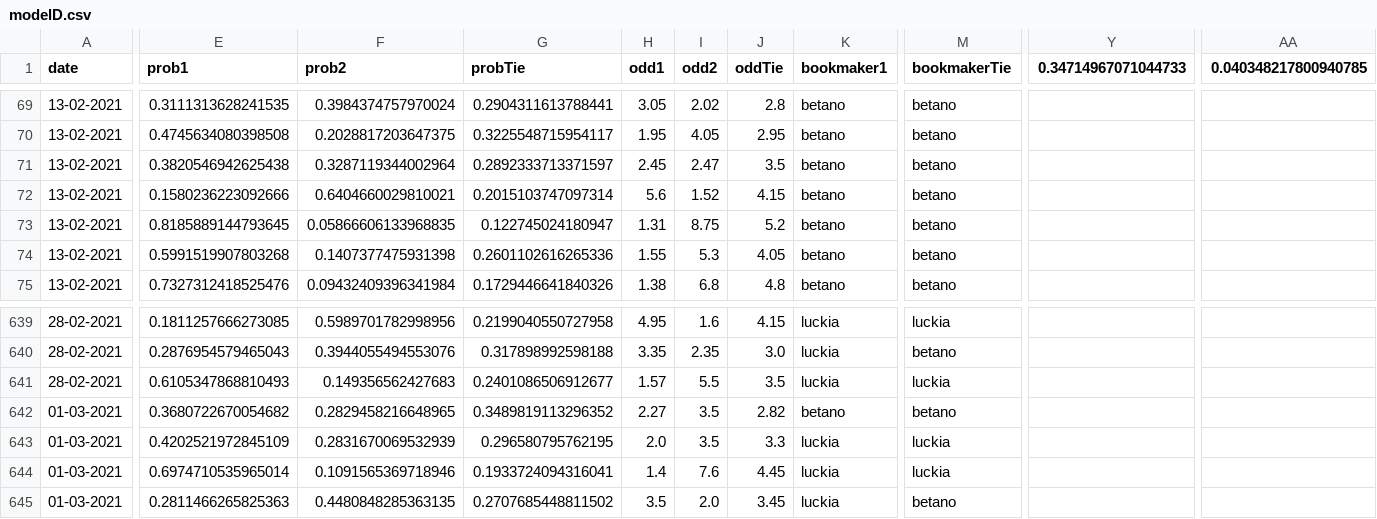
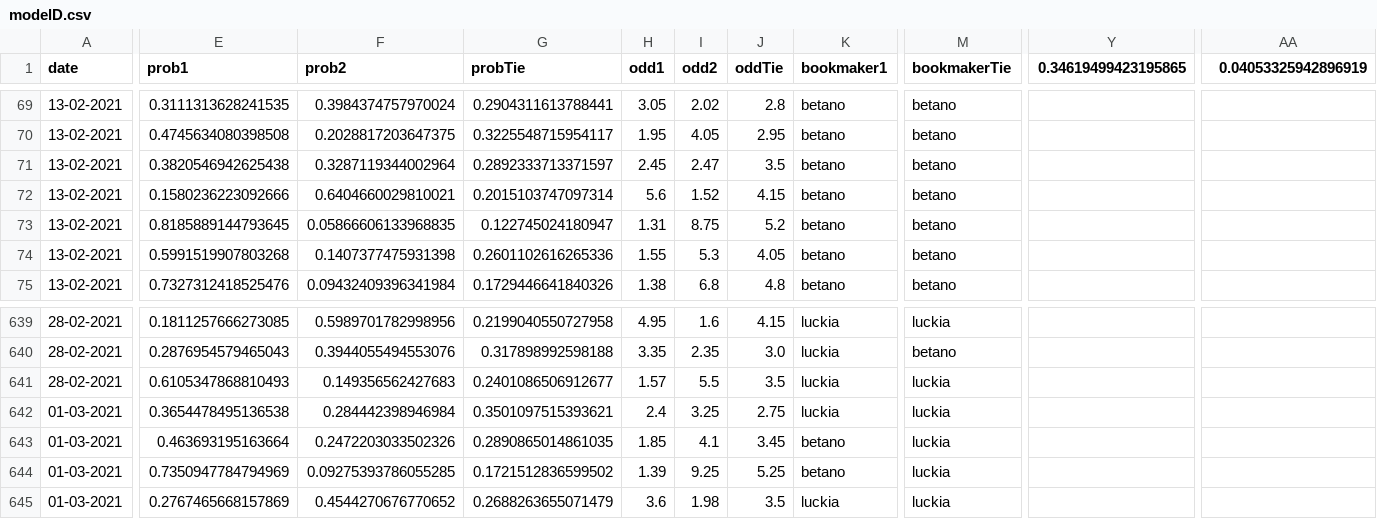
Before and after one commit to jps-yes/soccer_predictor, a CSV file: website/modelD.csv, drawn as a sheet; only a part is shown, gaps mark what is left out; the diff covers the shown part only; the diff names each change by its address in the sheet, - before the commit and + after, or states it on an @@ line.

Commit message:
automated update

```diff
--- a/website/modelD.csv
+++ b/website/modelD.csv
-Y1: 0.34714967071044733
+Y1: 0.34619499423195865
-AA1: 0.040348217800940785
+AA1: 0.04053325942896919
-E642 (prob1): 0.3680722670054682
+E642 (prob1): 0.3654478495136538
-F642 (prob2): 0.2829458216648965
+F642 (prob2): 0.284442398946984
-G642 (probTie): 0.3489819113296352
+G642 (probTie): 0.3501097515393621
-H642 (odd1): 2.27
+H642 (odd1): 2.4
-I642 (odd2): 3.5
+I642 (odd2): 3.25
-J642 (oddTie): 2.82
+J642 (oddTie): 2.75
-K642 (bookmaker1): betano
+K642 (bookmaker1): luckia
-M642 (bookmakerTie): betano
+M642 (bookmakerTie): luckia
-E643 (prob1): 0.4202521972845109
+E643 (prob1): 0.463693195163664
-F643 (prob2): 0.2831670069532939
+F643 (prob2): 0.2472203033502326
-G643 (probTie): 0.296580795762195
+G643 (probTie): 0.2890865014861035
-H643 (odd1): 2.0
+H643 (odd1): 1.85
-I643 (odd2): 3.5
+I643 (odd2): 4.1
-J643 (oddTie): 3.3
+J643 (oddTie): 3.45
-K643:K644 (bookmaker1): luckia
+K643:K644 (bookmaker1): betano
-E644 (prob1): 0.6974710535965014
+E644 (prob1): 0.7350947784794969
-F644 (prob2): 0.1091565369718946
+F644 (prob2): 0.09275393786055285
-G644 (probTie): 0.1933724094316041
+G644 (probTie): 0.1721512836599502
-H644 (odd1): 1.4
+H644 (odd1): 1.39
-I644 (odd2): 7.6
+I644 (odd2): 9.25
-J644 (oddTie): 4.45
+J644 (oddTie): 5.25
-E645 (prob1): 0.2811466265825363
+E645 (prob1): 0.2767465668157869
-F645 (prob2): 0.4480848285363135
+F645 (prob2): 0.4544270676770652
-G645 (probTie): 0.2707685448811502
+G645 (probTie): 0.2688263655071479
-H645 (odd1): 3.5
+H645 (odd1): 3.6
-I645 (odd2): 2.0
+I645 (odd2): 1.98
-J645 (oddTie): 3.45
+J645 (oddTie): 3.5
-M645 (bookmakerTie): betano
+M645 (bookmakerTie): luckia
```
Also changed, not shown: 81 edited cells elsewhere in this file.
